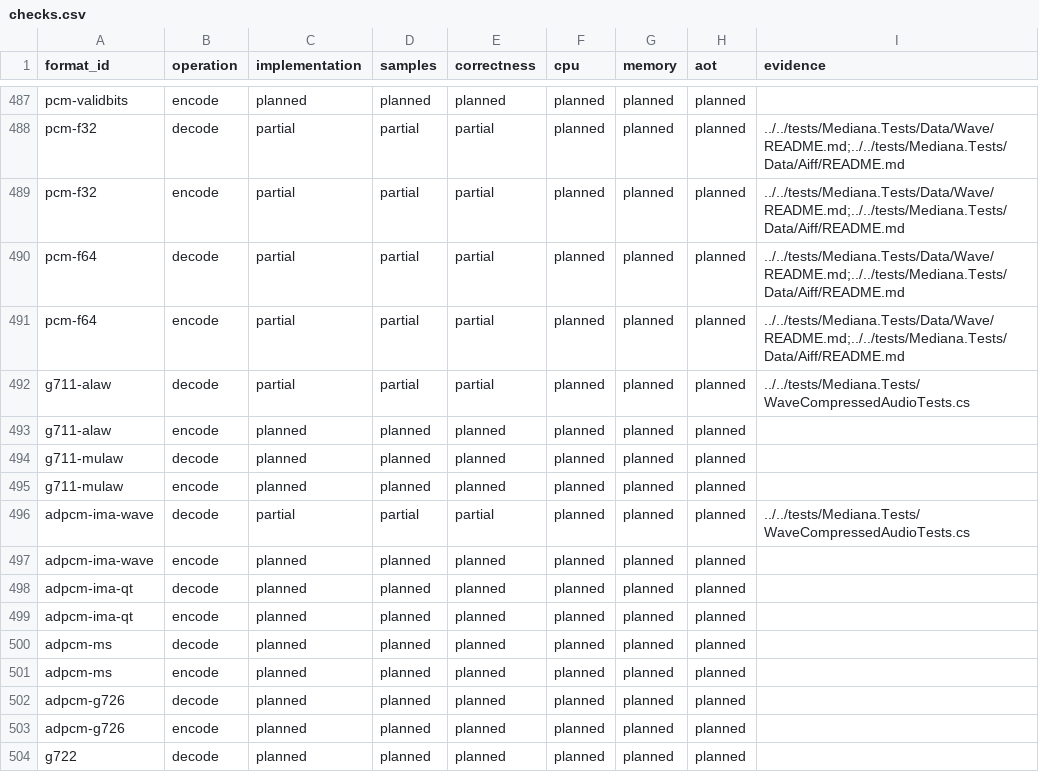
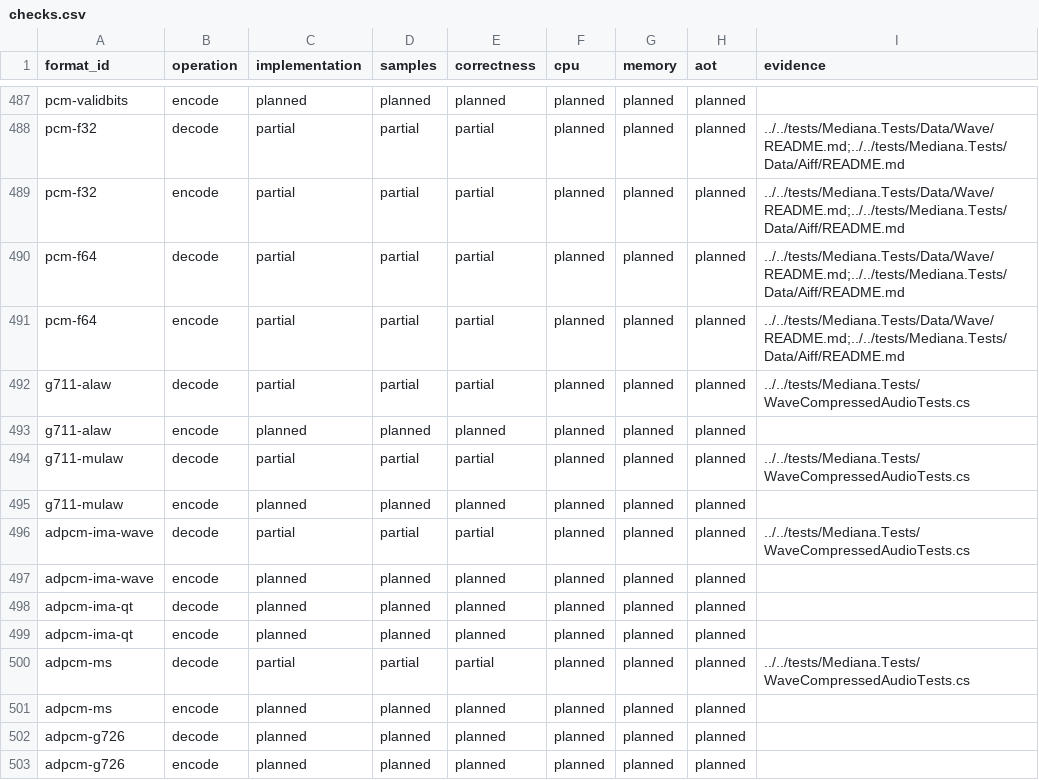
Before and after one commit to bvdcode/Mediana, a CSV file: docs/formats/checks.csv, drawn as a sheet; only a part is shown, gaps mark what is left out; the shorter side is filled out with more unchanged rows.

Commit message:
Decode G.711 mu-law and Microsoft ADPCM WAVE audio

```diff
--- a/docs/formats/checks.csv
+++ b/docs/formats/checks.csv
@@ -493,3 +493,3 @@ g711-alaw,decode,partial,partial,partial,planned,planned,planned,../../tests/Med
 g711-alaw,encode,planned,planned,planned,planned,planned,planned,
-g711-mulaw,decode,planned,planned,planned,planned,planned,planned,
+g711-mulaw,decode,partial,partial,partial,planned,planned,planned,../../tests/Mediana.Tests/WaveCompressedAudioTests.cs
 g711-mulaw,encode,planned,planned,planned,planned,planned,planned,
@@ -499,3 +499,3 @@ adpcm-ima-qt,decode,planned,planned,planned,planned,planned,planned,
 adpcm-ima-qt,encode,planned,planned,planned,planned,planned,planned,
-adpcm-ms,decode,planned,planned,planned,planned,planned,planned,
+adpcm-ms,decode,partial,partial,partial,planned,planned,planned,../../tests/Mediana.Tests/WaveCompressedAudioTests.cs
 adpcm-ms,encode,planned,planned,planned,planned,planned,planned,
```
Also changed, not shown: 14 other files.
